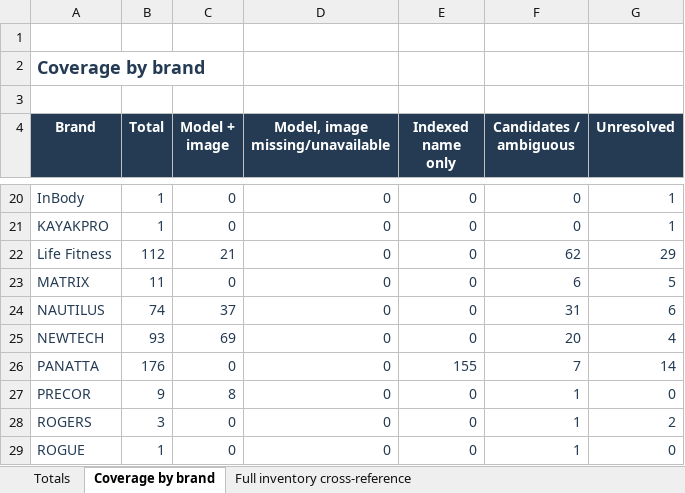
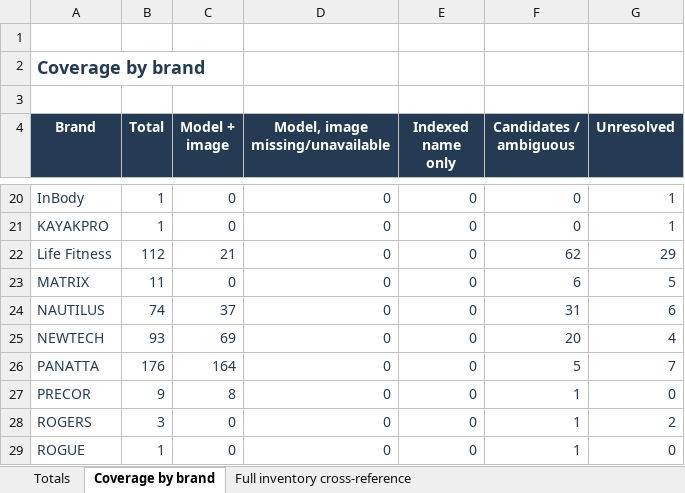
Before and after one commit to roden0609/gymory, an Excel workbook: docs/data/247-fitness-hk-official-equipment-research-2026-10-28.xlsx, sheet Coverage by brand, drawn as a sheet; only a part is shown, gaps mark what is left out; values as stored, in another font and other column widths than the file's, no borders; table styles not drawn; the diff names each change by its address in the sheet, - before the commit and + after, or states it on an @@ line.

Commit message:
Verify Panatta equipment with browser evidence
- Match 164 Panatta models with official names and images
- Preserve browser evidence when HTTP requests fail
- Refresh catalog, Markdown and Excel reports
- Add regression tests for browser evidence matching

```diff
--- a/docs/data/247-fitness-hk-official-equipment-research-2026-10-28.xlsx (sheet Coverage by brand)
+++ b/docs/data/247-fitness-hk-official-equipment-research-2026-10-28.xlsx (sheet Coverage by brand)
-C26 (Model + image): 0
+C26 (Model + image): 164
-E26 (Indexed name only): 155
+E26 (Indexed name only): 0
-F26 (Candidates / ambiguous): 7
+F26 (Candidates / ambiguous): 5
-G26 (Unresolved): 14
+G26 (Unresolved): 7
```
Also changed, not shown: sheet Full inventory cross-reference, sheet Totals, 5 other files.
